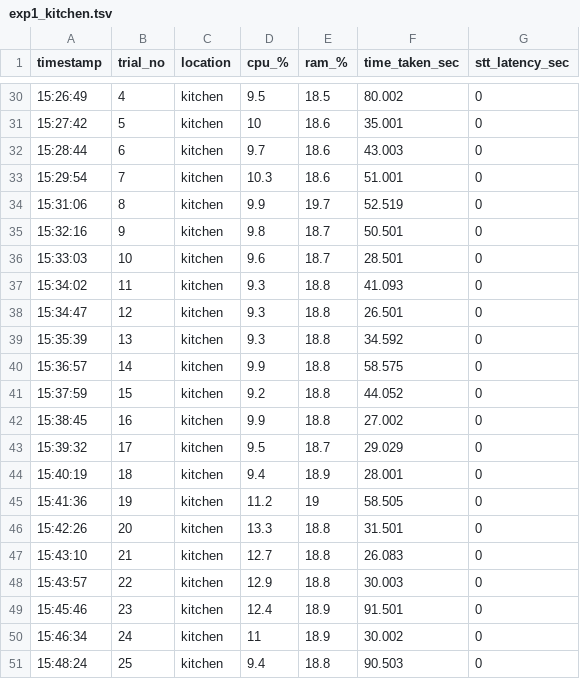
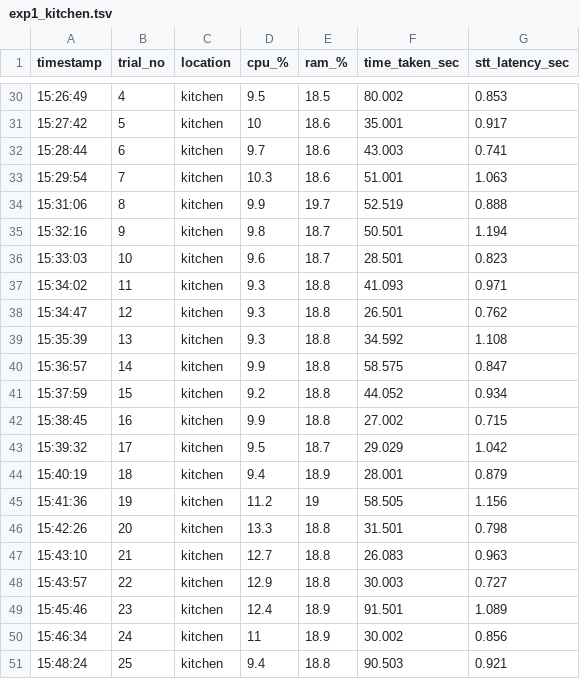
Before and after one commit to ululazmi-robot/Jupiter2Robot_ROS2_Project, a TSV file: src/experiment_log/exp1/exp1_kitchen.tsv, drawn as a sheet; only a part is shown, gaps mark what is left out; the diff covers the shown part only.

```diff
--- a/src/experiment_log/exp1/exp1_kitchen.tsv
+++ b/src/experiment_log/exp1/exp1_kitchen.tsv
@@ -30,22 +30,22 @@ timestamp	trial_no	location	cpu_%	ram_%	time_taken_sec	stt_latency_sec
-15:26:49	4	kitchen	9.5	18.5	80.002	0
-15:27:42	5	kitchen	10	18.6	35.001	0
-15:28:44	6	kitchen	9.7	18.6	43.003	0
-15:29:54	7	kitchen	10.3	18.6	51.001	0
-15:31:06	8	kitchen	9.9	19.7	52.519	0
-15:32:16	9	kitchen	9.8	18.7	50.501	0
-15:33:03	10	kitchen	9.6	18.7	28.501	0
-15:34:02	11	kitchen	9.3	18.8	41.093	0
-15:34:47	12	kitchen	9.3	18.8	26.501	0
-15:35:39	13	kitchen	9.3	18.8	34.592	0
-15:36:57	14	kitchen	9.9	18.8	58.575	0
-15:37:59	15	kitchen	9.2	18.8	44.052	0
-15:38:45	16	kitchen	9.9	18.8	27.002	0
-15:39:32	17	kitchen	9.5	18.7	29.029	0
-15:40:19	18	kitchen	9.4	18.9	28.001	0
-15:41:36	19	kitchen	11.2	19	58.505	0
-15:42:26	20	kitchen	13.3	18.8	31.501	0
-15:43:10	21	kitchen	12.7	18.8	26.083	0
-15:43:57	22	kitchen	12.9	18.8	30.003	0
-15:45:46	23	kitchen	12.4	18.9	91.501	0
-15:46:34	24	kitchen	11	18.9	30.002	0
-15:48:24	25	kitchen	9.4	18.8	90.503	0
+15:26:49	4	kitchen	9.5	18.5	80.002	0.853
+15:27:42	5	kitchen	10	18.6	35.001	0.917
+15:28:44	6	kitchen	9.7	18.6	43.003	0.741
+15:29:54	7	kitchen	10.3	18.6	51.001	1.063
+15:31:06	8	kitchen	9.9	19.7	52.519	0.888
+15:32:16	9	kitchen	9.8	18.7	50.501	1.194
+15:33:03	10	kitchen	9.6	18.7	28.501	0.823
+15:34:02	11	kitchen	9.3	18.8	41.093	0.971
+15:34:47	12	kitchen	9.3	18.8	26.501	0.762
+15:35:39	13	kitchen	9.3	18.8	34.592	1.108
+15:36:57	14	kitchen	9.9	18.8	58.575	0.847
+15:37:59	15	kitchen	9.2	18.8	44.052	0.934
+15:38:45	16	kitchen	9.9	18.8	27.002	0.715
+15:39:32	17	kitchen	9.5	18.7	29.029	1.042
+15:40:19	18	kitchen	9.4	18.9	28.001	0.879
+15:41:36	19	kitchen	11.2	19	58.505	1.156
+15:42:26	20	kitchen	13.3	18.8	31.501	0.798
+15:43:10	21	kitchen	12.7	18.8	26.083	0.963
+15:43:57	22	kitchen	12.9	18.8	30.003	0.727
+15:45:46	23	kitchen	12.4	18.9	91.501	1.089
+15:46:34	24	kitchen	11	18.9	30.002	0.856
+15:48:24	25	kitchen	9.4	18.8	90.503	0.921
```
Also changed, not shown: 27 edited cells elsewhere in this file, src/experiment_log/exp1/exp1_bedroom.tsv, src/experiment_log/exp1/exp1_living_room.tsv, 27 other files.
